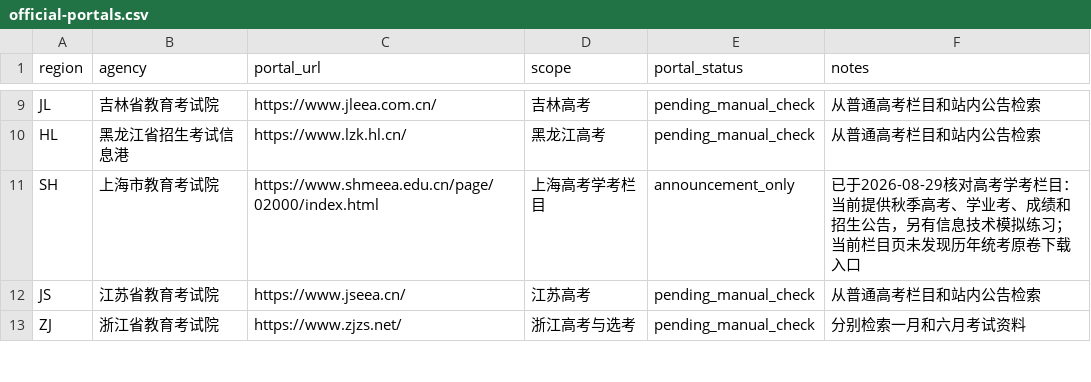
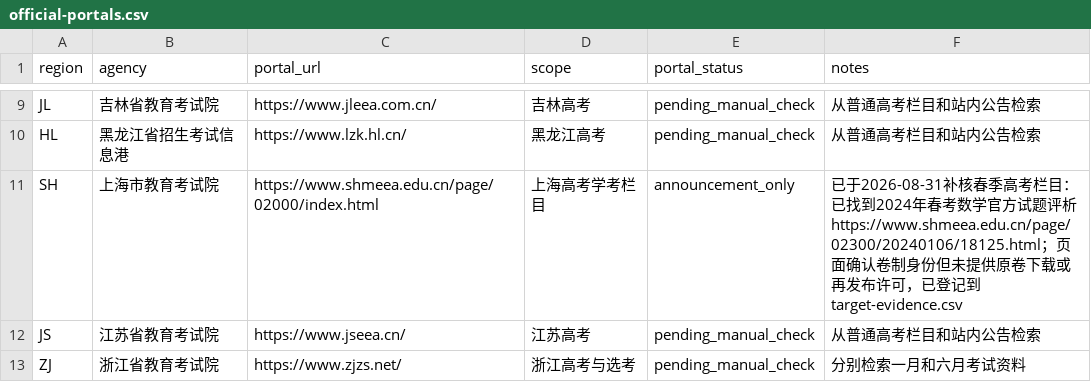
Before and after one commit to qingshuo/China-Gaokao-Papers-Collection, a CSV file: data/official-portals.csv, drawn as a sheet; only a part is shown, gaps mark what is left out.

```diff
--- a/data/official-portals.csv
+++ b/data/official-portals.csv
@@ -10,3 +10,3 @@ JL,吉林省教育考试院,https://www.jleea.com.cn/,吉林高考,pending_manua
 HL,黑龙江省招生考试信息港,https://www.lzk.hl.cn/,黑龙江高考,pending_manual_check,从普通高考栏目和站内公告检索
-SH,上海市教育考试院,https://www.shmeea.edu.cn/page/02000/index.html,上海高考学考栏目,announcement_only,已于2026-08-29核对高考学考栏目：当前提供秋季高考、学业考、成绩和招生公告，另有信息技术模拟练习；当前栏目页未发现历年统考原卷下载入口
+SH,上海市教育考试院,https://www.shmeea.edu.cn/page/02000/index.html,上海高考学考栏目,announcement_only,已于2026-08-31补核春季高考栏目：已找到2024年春考数学官方试题评析 https://www.shmeea.edu.cn/page/02300/20240106/18125.html；页面确认卷制身份但未提供原卷下载或再发布许可，已登记到 target-evidence.csv
 JS,江苏省教育考试院,https://www.jseea.cn/,江苏高考,pending_manual_check,从普通高考栏目和站内公告检索
```
Also changed, not shown: data/paper-targets.csv, 12 other files.
